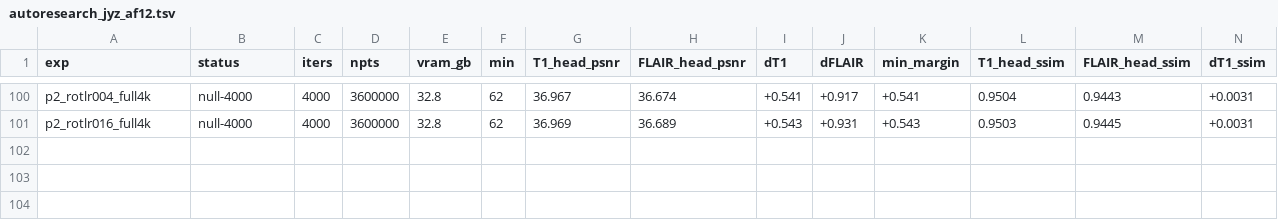
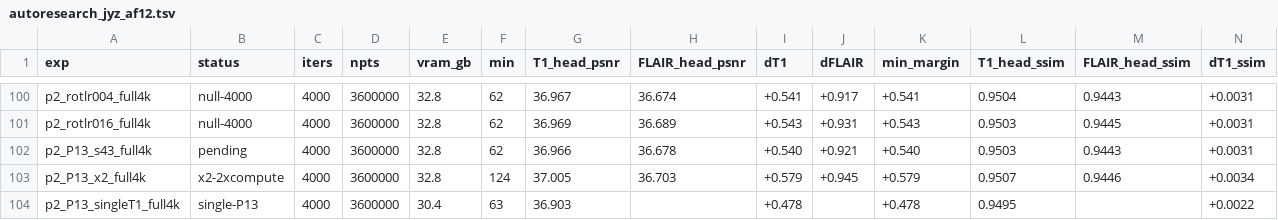
Before and after one commit to sober235/mcgs, a TSV file: autoresearch_jyz_af12.tsv, drawn as a sheet; only a part is shown, gaps mark what is left out; rows hold the shown columns only; the diff names each change by its address in the sheet, - before the commit and + after, or states it on an @@ line.

Commit message:
autoresearch jyz af12 phase 2: GS-single T1 at P13, joint - single +0.065 dB

```diff
--- a/autoresearch_jyz_af12.tsv
+++ b/autoresearch_jyz_af12.tsv
+row 102: p2_P13_s43_full4k | pending | 4000 | 3600000 | 32.8 | 62 | 36.966 | 36.678 | +0.540 | +0.921 | +0.540 | 0.9503 | 0.9443 | +0.0031
+row 103: p2_P13_x2_full4k | x2-2xcompute | 4000 | 3600000 | 32.8 | 124 | 37.005 | 36.703 | +0.579 | +0.945 | +0.579 | 0.9507 | 0.9446 | +0.0034
+row 104: p2_P13_singleT1_full4k | single-P13 | 4000 | 3600000 | 30.4 | 63 | 36.903 |  | +0.478 |  | +0.478 | 0.9495 |  | +0.0022
```
Also changed, not shown: 1 other file.
